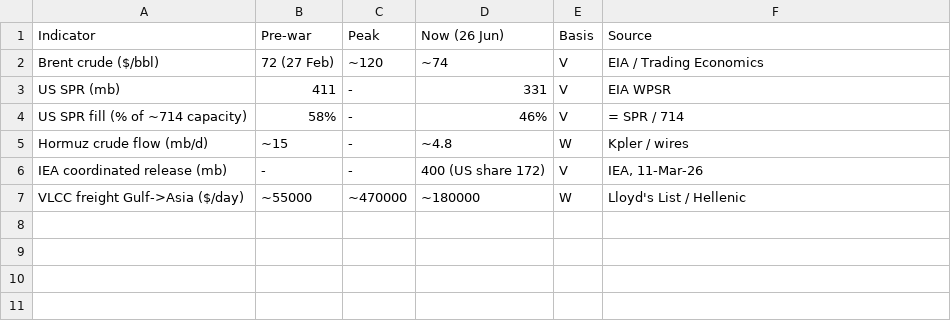
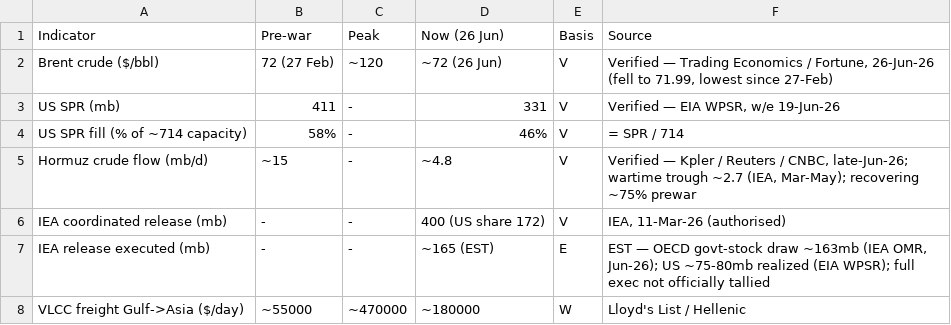
Before and after one commit to Lchev14/OIl-Reserves, a CSV file: manager/key_indicators.csv, drawn as a sheet.

Commit message:
Verify manager CSVs vs official sources + add deep synthesis
reserve_coverage.csv: Eurostat nrg_stk_oem (DE/FR/IT/ES/NL/PL ~90d legal
floor, flat Dec-25->May-26), IEA tool (JP ~200d, KR ~208d), Thailand 108d
(Thai Energy Min), India ~60d EST; China/PH/ID/VN set to - (no official
net-import series). key_indicators.csv: Brent ~72 (26-Jun), SPR 331mb/46%,
Hormuz crude ~4.8 mb/d recovering, IEA 400 auth / ~165 executed (EST).
Adds manager/DEEP_SYNTHESIS.md (depletion-restock-deepdive workflow output).
Columns and live =B/30.44 formulas preserved.

```diff
--- a/manager/key_indicators.csv
+++ b/manager/key_indicators.csv
@@ -1,7 +1,8 @@
 Indicator,Pre-war,Peak,Now (26 Jun),Basis,Source
-Brent crude ($/bbl),72 (27 Feb),~120,~74,V,EIA / Trading Economics
-US SPR (mb),411,-,331,V,EIA WPSR
+Brent crude ($/bbl),72 (27 Feb),~120,~72 (26 Jun),V,"Verified — Trading Economics / Fortune, 26-Jun-26 (fell to 71.99, lowest since 27-Feb)"
+US SPR (mb),411,-,331,V,"Verified — EIA WPSR, w/e 19-Jun-26"
 US SPR fill (% of ~714 capacity),58%,-,46%,V,= SPR / 714
-Hormuz crude flow (mb/d),~15,-,~4.8,W,Kpler / wires
-IEA coordinated release (mb),-,-,400 (US share 172),V,"IEA, 11-Mar-26"
+Hormuz crude flow (mb/d),~15,-,~4.8,V,"Verified — Kpler / Reuters / CNBC, late-Jun-26; wartime trough ~2.7 (IEA, Mar-May); recovering ~75% prewar"
+IEA coordinated release (mb),-,-,400 (US share 172),V,"IEA, 11-Mar-26 (authorised)"
+IEA release executed (mb),-,-,~165 (EST),E,"EST — OECD govt-stock draw ~163mb (IEA OMR, Jun-26); US ~75-80mb realized (EIA WPSR); full exec not officially tallied"
 VLCC freight Gulf->Asia ($/day),~55000,~470000,~180000,W,Lloyd's List / Hellenic
```
Also changed, not shown: manager/reserve_coverage.csv, 1 other file.
